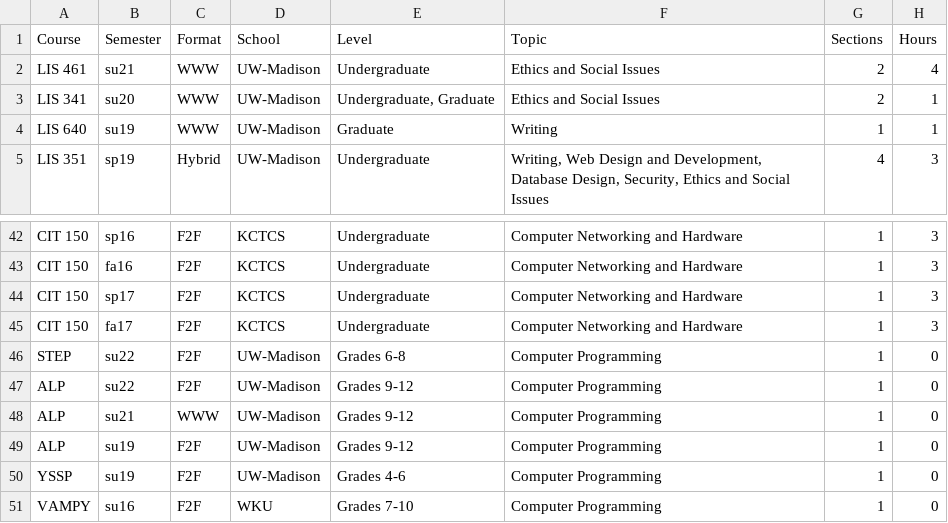
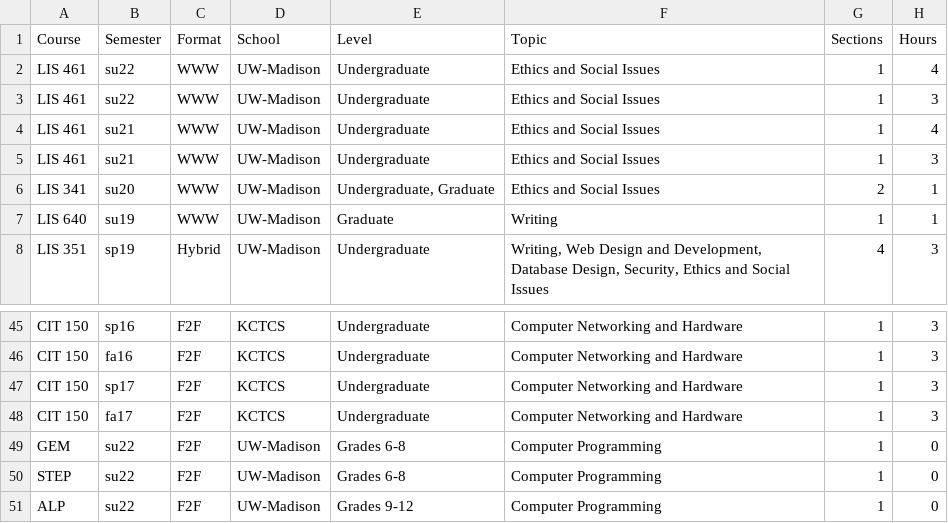
Before and after one commit to snotskie/talks, a CSV file: data/teaching.csv, drawn as a sheet; only a part is shown, gaps mark what is left out; the shorter side is filled out with more unchanged rows.

Commit message:
teaching updates

```diff
--- a/data/teaching.csv
+++ b/data/teaching.csv
@@ -1,3 +1,6 @@
 Course	Semester	Format	School	Level	Topic	Sections	Hours
-LIS 461	su21	WWW	UW-Madison	Undergraduate	Ethics and Social Issues	2	4
+LIS 461	su22	WWW	UW-Madison	Undergraduate	Ethics and Social Issues	1	4
+LIS 461	su22	WWW	UW-Madison	Undergraduate	Ethics and Social Issues	1	3
+LIS 461	su21	WWW	UW-Madison	Undergraduate	Ethics and Social Issues	1	4
+LIS 461	su21	WWW	UW-Madison	Undergraduate	Ethics and Social Issues	1	3
 LIS 341	su20	WWW	UW-Madison	Undergraduate, Graduate	Ethics and Social Issues	2	1
@@ -45,2 +48,3 @@ CIT 150	sp17	F2F	KCTCS	Undergraduate	Computer Networking and Hardware	1	3
 CIT 150	fa17	F2F	KCTCS	Undergraduate	Computer Networking and Hardware	1	3
+GEM	su22	F2F	UW-Madison	Grades 6-8	Computer Programming	1	0
 STEP	su22	F2F	UW-Madison	Grades 6-8	Computer Programming	1	0
```
Also changed, not shown: 2 other files.
